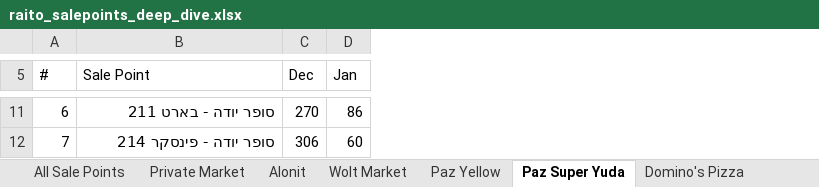
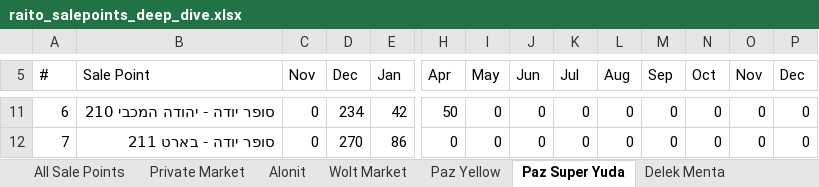
Before and after one commit to or-raito/raito-dashboard, an Excel workbook: docs/raito_salepoints_deep_dive.xlsx, sheet Paz Super Yuda, drawn as a sheet; only a part is shown, gaps mark what is left out; values as stored, in another font and other column widths than the file's, no cell formats; addresses are those after the commit; the diff covers the shown part only; the diff names each change by its address in the sheet, - before the commit and + after, or states it on an @@ line.

```diff
--- a/docs/raito_salepoints_deep_dive.xlsx (sheet Paz Super Yuda)
+++ b/docs/raito_salepoints_deep_dive.xlsx (sheet Paz Super Yuda)
+column C (Nov), rows 11-12: 0 | 0
+column H (Apr), rows 11-12: 50 | 0
+column I (May), rows 11-12: 0 | 0
+column J (Jun), rows 11-12: 0 | 0
+column K (Jul), rows 11-12: 0 | 0
+column L (Aug), rows 11-12: 0 | 0
+column M (Sep), rows 11-12: 0 | 0
+column N (Oct), rows 11-12: 0 | 0
+column O (Nov), rows 11-12: 0 | 0
+column P (Dec), rows 11-12: 0 | 0
-B11 (Sale Point): סופר יודה - בארט 211
+B11 (Sale Point): סופר יודה - יהודה המכבי 210
-D11 (Dec): 270
+D11 (Dec): 234
-E11 (Jan): 86
+E11 (Jan): 42
-B12 (Sale Point): סופר יודה - פינסקר 214
+B12 (Sale Point): סופר יודה - בארט 211
-D12 (Dec): 306
+D12 (Dec): 270
-E12 (Jan): 60
+E12 (Jan): 86
```
Also changed, not shown: 241 edited cells and merged cells elsewhere in this sheet, sheet All Sale Points, sheet Private Market, sheet Paz Yellow, sheet Alonit, sheet Biscotti Customer, sheet Delek Menta, 11 more sheets, other sheet tabs, cell formats, 5 other files.
